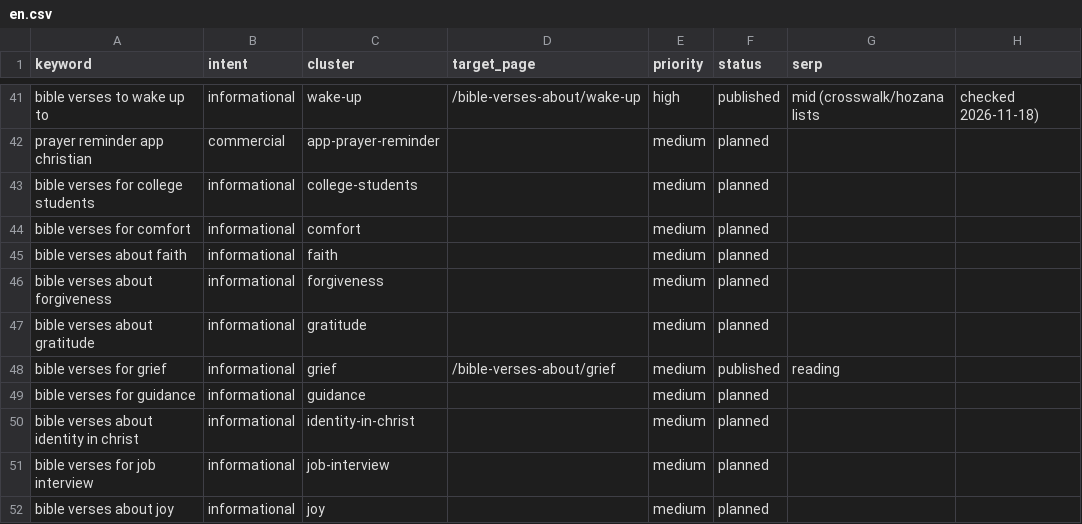
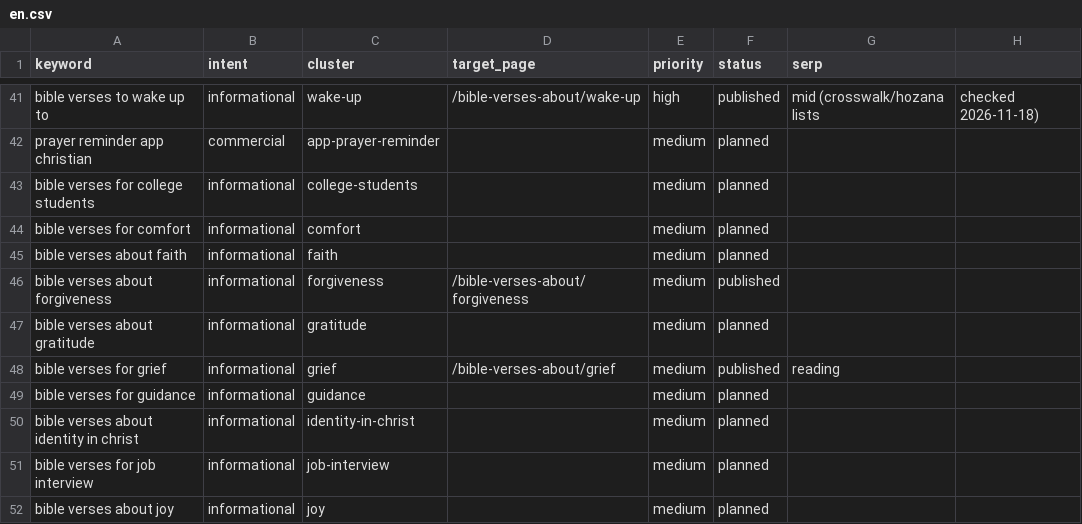
Before and after one commit to whoiskenneth-beep/bibleversealarm-site, a CSV file: seo/keywords/en.csv, drawn as a sheet; only a part is shown, gaps mark what is left out.

```diff
--- a/seo/keywords/en.csv
+++ b/seo/keywords/en.csv
@@ -45,3 +45,3 @@ bible verses for comfort,informational,comfort,,medium,planned,
 bible verses about faith,informational,faith,,medium,planned,
-bible verses about forgiveness,informational,forgiveness,,medium,planned,
+bible verses about forgiveness,informational,forgiveness,/bible-verses-about/forgiveness,medium,published,
 bible verses about gratitude,informational,gratitude,,medium,planned,
```
Also changed, not shown: seo/experiments.csv, seo/keywords/es.csv, 9 other files.
